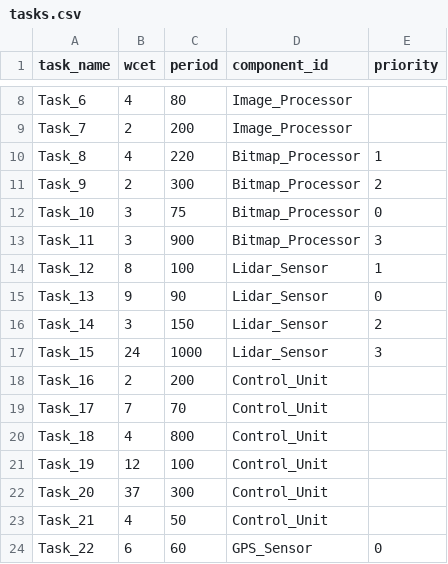
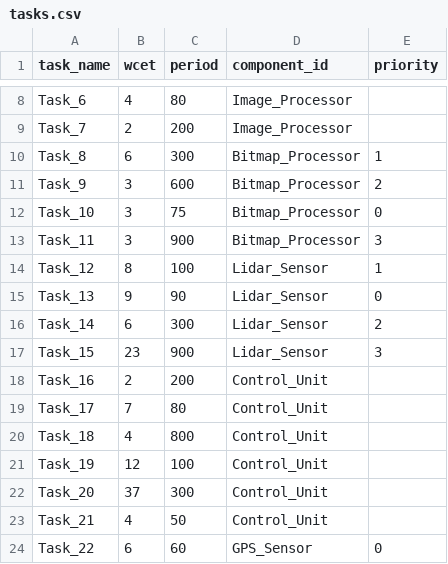
Before and after one commit to Anshjyot/02225Project, a CSV file: test_cases/4-large-test-case/tasks.csv, drawn as a sheet; only a part is shown, gaps mark what is left out.

```diff
--- a/test_cases/4-large-test-case/tasks.csv
+++ b/test_cases/4-large-test-case/tasks.csv
@@ -9,4 +9,4 @@ Task_6,4,80,Image_Processor,
 Task_7,2,200,Image_Processor,
-Task_8,4,220,Bitmap_Processor,1
-Task_9,2,300,Bitmap_Processor,2
+Task_8,6,300,Bitmap_Processor,1
+Task_9,3,600,Bitmap_Processor,2
 Task_10,3,75,Bitmap_Processor,0
@@ -15,6 +15,6 @@ Task_12,8,100,Lidar_Sensor,1
 Task_13,9,90,Lidar_Sensor,0
-Task_14,3,150,Lidar_Sensor,2
-Task_15,24,1000,Lidar_Sensor,3
+Task_14,6,300,Lidar_Sensor,2
+Task_15,23,900,Lidar_Sensor,3
 Task_16,2,200,Control_Unit,
-Task_17,7,70,Control_Unit,
+Task_17,7,80,Control_Unit,
 Task_18,4,800,Control_Unit,
```
Also changed, not shown: test_cases/3-medium-test-case/tasks.csv, test_cases/4-large-test-case/budgets.csv, 10 other files.
